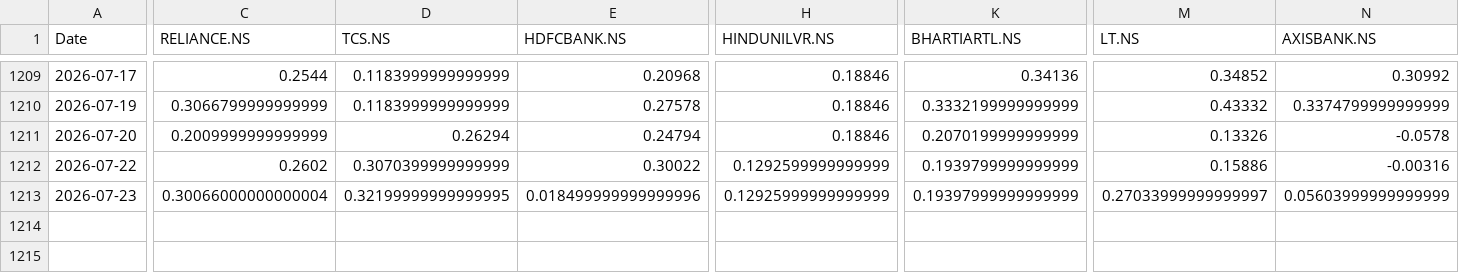
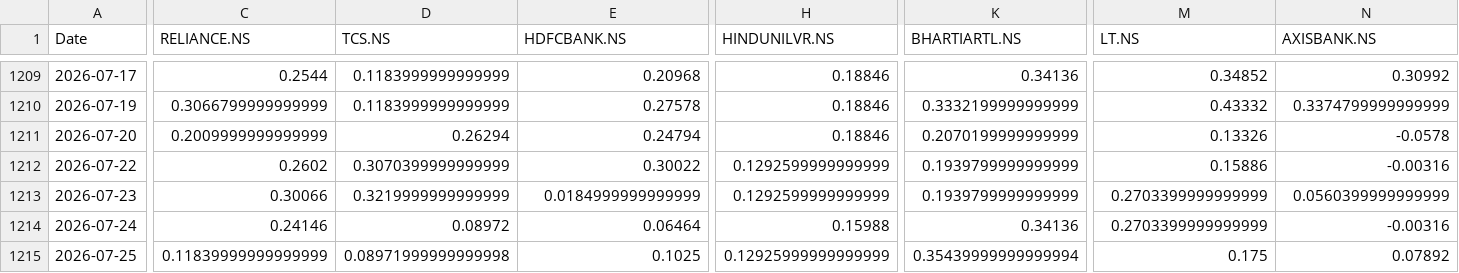
Before and after one commit to sxoham/STOCK-MARKET-TREND-ANALYZER, a CSV file: daily_sentiment.csv, drawn as a sheet; only a part is shown, gaps mark what is left out; rows hold the shown columns only; the diff covers the shown part only; the diff names each change by its address in the sheet, - before the commit and + after, or states it on an @@ line.

Commit message:
Enhance stock prediction verification and daily prediction pipeline

```diff
--- a/daily_sentiment.csv
+++ b/daily_sentiment.csv
-C1213 (RELIANCE.NS): 0.30066000000000004
+C1213 (RELIANCE.NS): 0.30066
-D1213 (TCS.NS): 0.32199999999999995
+D1213 (TCS.NS): 0.3219999999999999
-E1213 (HDFCBANK.NS): 0.018499999999999996
+E1213 (HDFCBANK.NS): 0.0184999999999999
-H1213 (HINDUNILVR.NS): 0.12925999999999999
+H1213 (HINDUNILVR.NS): 0.1292599999999999
-K1213 (BHARTIARTL.NS): 0.19397999999999999
+K1213 (BHARTIARTL.NS): 0.1939799999999999
-M1213 (LT.NS): 0.27033999999999997
+M1213 (LT.NS): 0.2703399999999999
-N1213 (AXISBANK.NS): 0.05603999999999999
+N1213 (AXISBANK.NS): 0.0560399999999999
+row 1214: 2026-07-24 | 0.24146 | 0.08972 | 0.06464 | 0.15988 | 0.34136 | 0.2703399999999999 | -0.00316
+row 1215: 2026-07-25 | 0.11839999999999999 | 0.08971999999999998 | 0.1025 | 0.12925999999999999 | 0.35439999999999994 | 0.175 | 0.07892
```
Also changed, not shown: 4 edited cells elsewhere in this file, stock_models_optionB/training_summary.csv, 4 other files.
